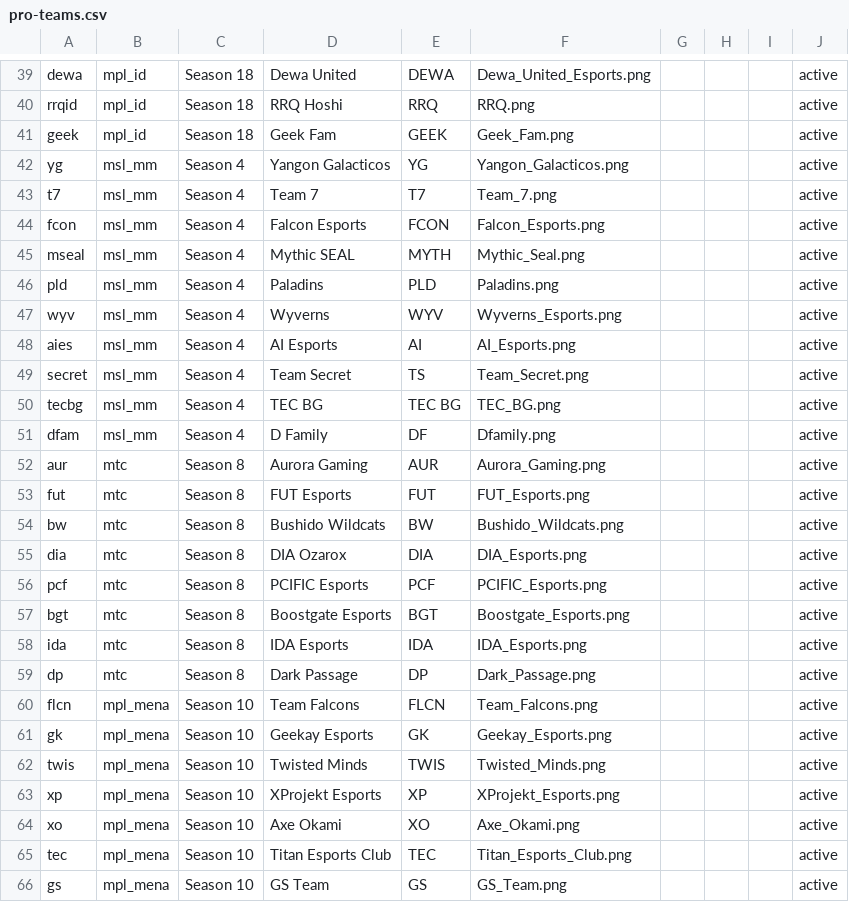
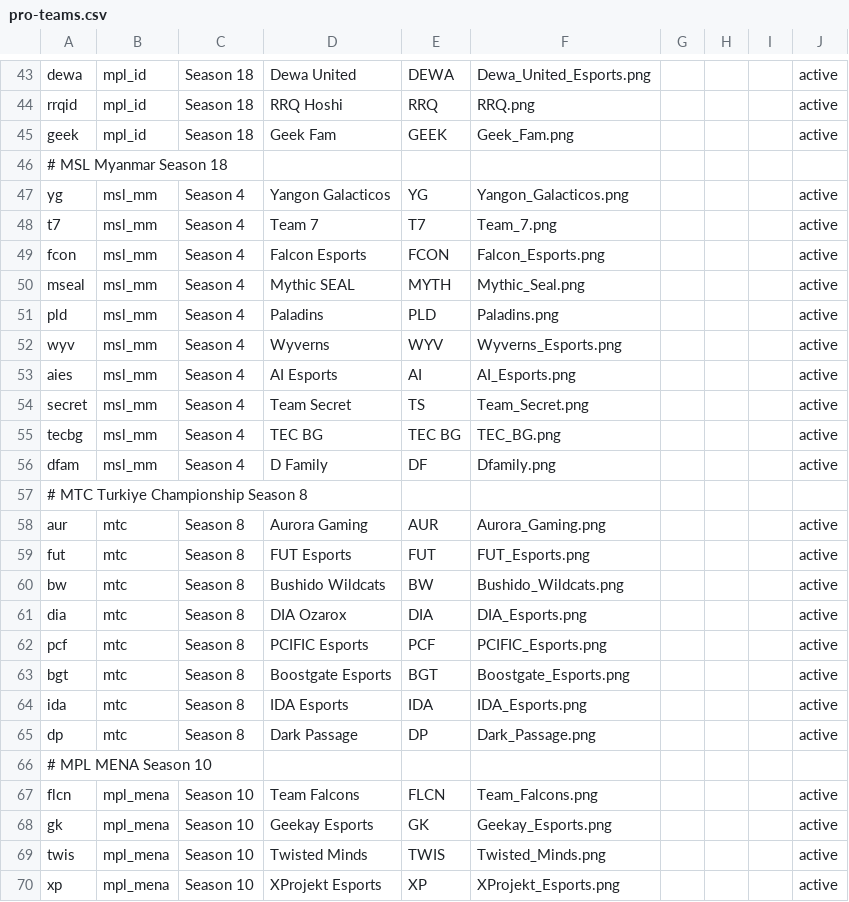
Before and after one commit to PainQisGod/jongrai, a CSV file: data/pro-seasons/2026-split-2/pro-teams.csv, drawn as a sheet; only a part is shown, gaps mark what is left out; the shorter side is filled out with more unchanged rows; the diff covers the shown part only.

```diff
--- a/data/pro-seasons/2026-split-2/pro-teams.csv
+++ b/data/pro-seasons/2026-split-2/pro-teams.csv
@@ -41,2 +45,3 @@ rrqid,mpl_id,Season 18,RRQ Hoshi,RRQ,RRQ.png,,,,active
 geek,mpl_id,Season 18,Geek Fam,GEEK,Geek_Fam.png,,,,active
+# MSL Myanmar Season 18
 yg,msl_mm,Season 4,Yangon Galacticos,YG,Yangon_Galacticos.png,,,,active
@@ -51,2 +56,3 @@ tecbg,msl_mm,Season 4,TEC BG,TEC BG,TEC_BG.png,,,,active
 dfam,msl_mm,Season 4,D Family,DF,Dfamily.png,,,,active
+# MTC Turkiye Championship Season 8
 aur,mtc,Season 8,Aurora Gaming,AUR,Aurora_Gaming.png,,,,active
@@ -59,2 +65,3 @@ ida,mtc,Season 8,IDA Esports,IDA,IDA_Esports.png,,,,active
 dp,mtc,Season 8,Dark Passage,DP,Dark_Passage.png,,,,active
+# MPL MENA Season 10
 flcn,mpl_mena,Season 10,Team Falcons,FLCN,Team_Falcons.png,,,,active
```
Also changed, not shown: 15 added rows elsewhere in this file, data/pro-leagues.csv, 18 other files.
